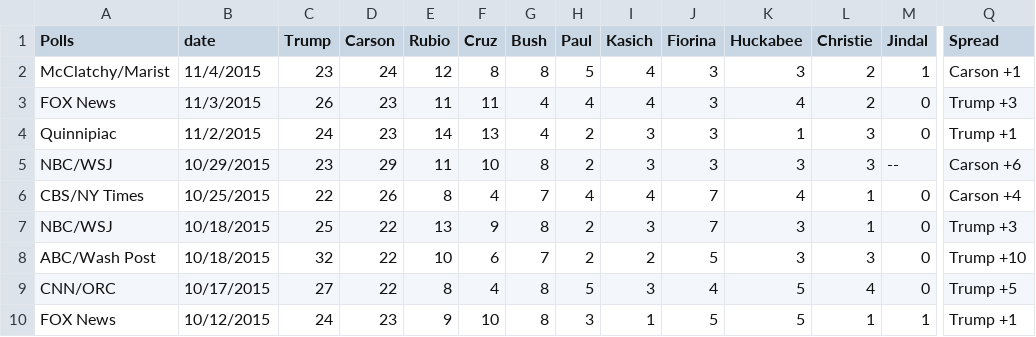
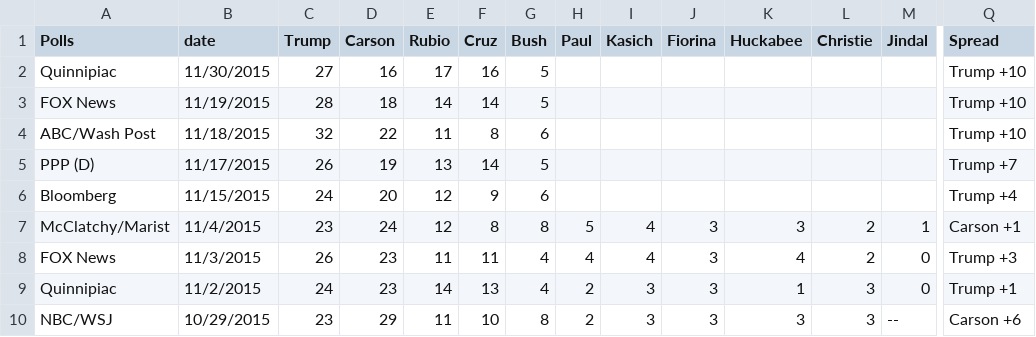
Before and after one commit to weihao0521/informationvisualization, a CSV file: final/data/poll/2016_poll_rep.csv, drawn as a sheet; only a part is shown, gaps mark what is left out; the shorter side is filled out with more unchanged rows; rows hold the shown columns only; the diff names each change by its address in the sheet, - before the commit and + after, or states it on an @@ line.

Commit message:
poll updated

```diff
--- a/final/data/poll/2016_poll_rep.csv
+++ b/final/data/poll/2016_poll_rep.csv
+row 2: Quinnipiac | 11/30/2015 | 27 | 16 | 17 | 16 | 5 |  |  |  |  |  |  | Trump +10
+row 3: FOX News | 11/19/2015 | 28 | 18 | 14 | 14 | 5 |  |  |  |  |  |  | Trump +10
+row 4: ABC/Wash Post | 11/18/2015 | 32 | 22 | 11 | 8 | 6 |  |  |  |  |  |  | Trump +10
+row 5: PPP (D) | 11/17/2015 | 26 | 19 | 13 | 14 | 5 |  |  |  |  |  |  | Trump +7
+row 6: Bloomberg | 11/15/2015 | 24 | 20 | 12 | 9 | 6 |  |  |  |  |  |  | Trump +4
```
Also changed, not shown: final/data/poll/2016_poll_dem.csv.
